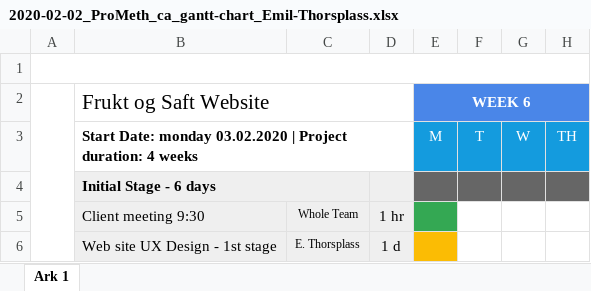
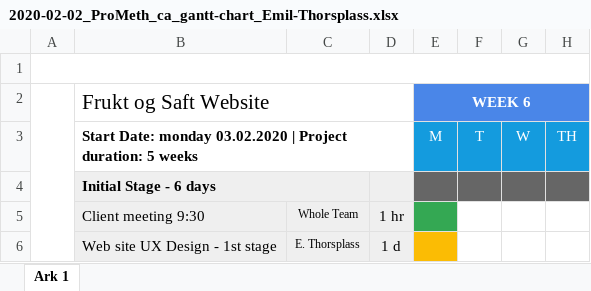
Before and after one commit to emitho/emitho, an Excel workbook: 2020-02-02_ProMeth_ca_gantt-chart_Emil-Thorsplass.xlsx, sheet Ark 1, drawn as a sheet; only a part is shown; values as stored, in another font and other column widths than the file's, no borders; the diff names each change by its address in the sheet, - before the commit and + after, or states it on an @@ line.

Commit message:
This is the latest gantt chart update to my Project Methodology course assignment

```diff
--- a/2020-02-02_ProMeth_ca_gantt-chart_Emil-Thorsplass.xlsx (sheet Ark 1)
+++ b/2020-02-02_ProMeth_ca_gantt-chart_Emil-Thorsplass.xlsx (sheet Ark 1)
-B3 (Frukt og Saft Website): …Project duration: 4 weeks
+B3 (Frukt og Saft Website): …Project duration: 5 weeks
```
